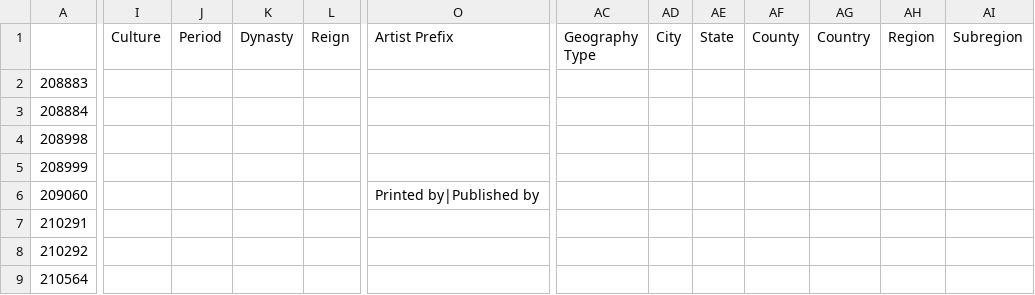
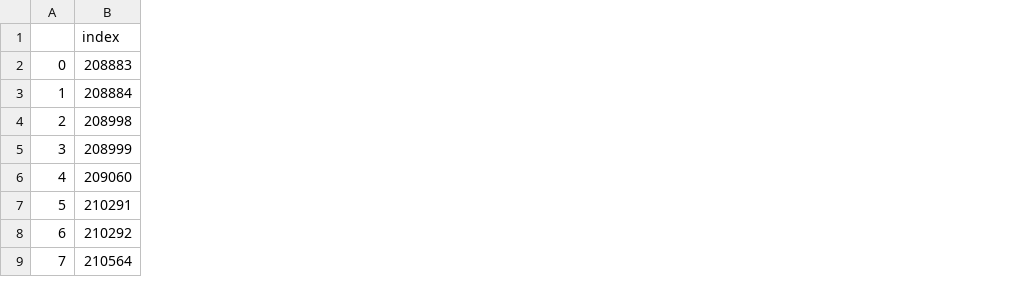
Before and after one commit to Ianssmith/cinderMET, a TSV file: resources/met/mathtsv.tsv, drawn as a sheet; only a part is shown, gaps mark what is left out; removed rows and columns are numbered as before the commit, all else as after; the diff covers the shown part only; the diff names each change by its address in the sheet, - before the commit and + after, or states it on an @@ line.

Commit message:
removes empty columns from math data sets

```diff
--- a/resources/met/mathtsv.tsv
+++ b/resources/met/mathtsv.tsv
+column A, rows 2-9: 0 | 1 | 2 | 3 | 4 | 5 | 6 | 7
-column I (Culture), empty
-column J (Period), empty
-column K (Dynasty), empty
-column L (Reign), empty
-column O (Artist Prefix), row 6: Printed by|Published by
-column AC (Geography Type), empty
-column AD (City), empty
-column AE (State), empty
-column AF (County), empty
-column AG (Country), empty
-column AH (Region), empty
-column AI (Subregion), empty
-B1: (empty)
+B1: index
```
Also changed, not shown: 6 removed columns elsewhere in this file, 2 other files.
